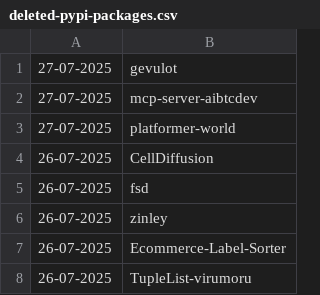
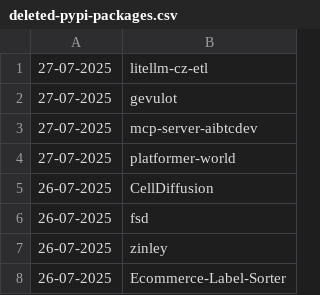
Before and after one commit to NordCoderd/deleted-pypi-package-index, a CSV file: pypi-uploader-directory/deleted-pypi-packages.csv, drawn as a sheet; only a part is shown; the shorter side is filled out with more unchanged rows.

```diff
--- a/pypi-uploader-directory/deleted-pypi-packages.csv
+++ b/pypi-uploader-directory/deleted-pypi-packages.csv
@@ -1 +1,2 @@
+27-07-2025,litellm-cz-etl
 27-07-2025,gevulot
```
Also changed, not shown: 2 other files.
